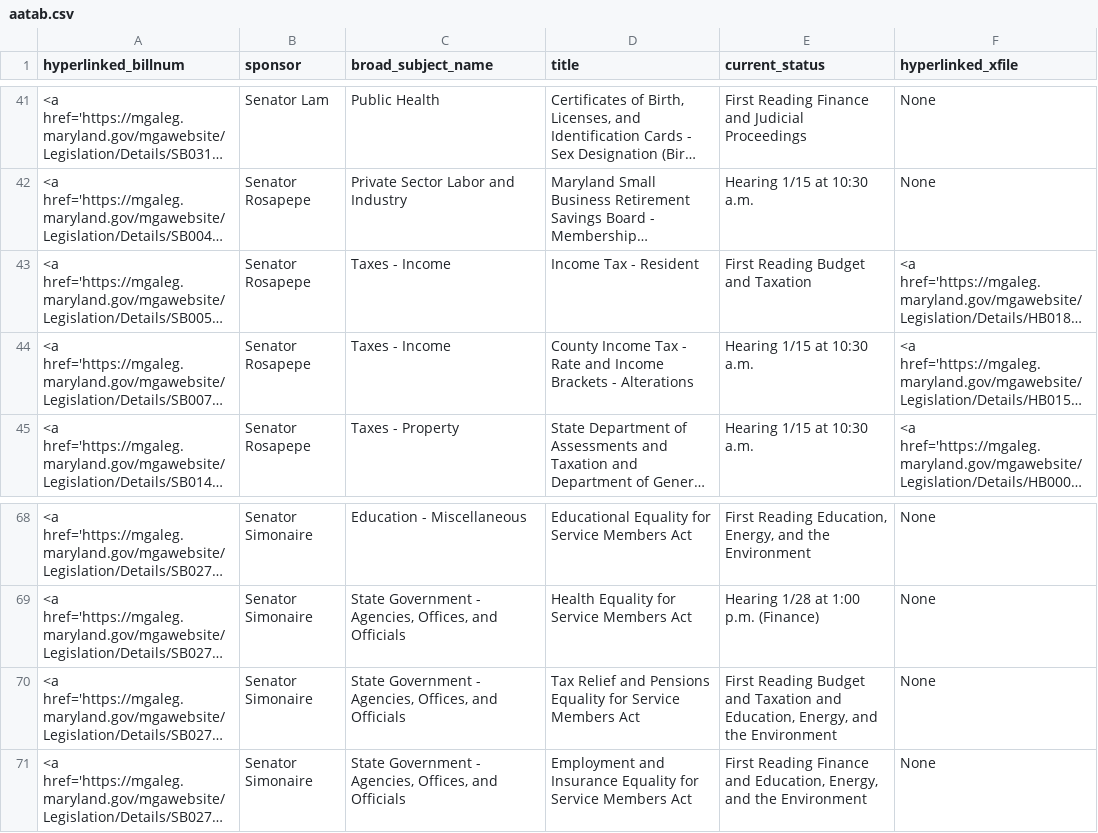
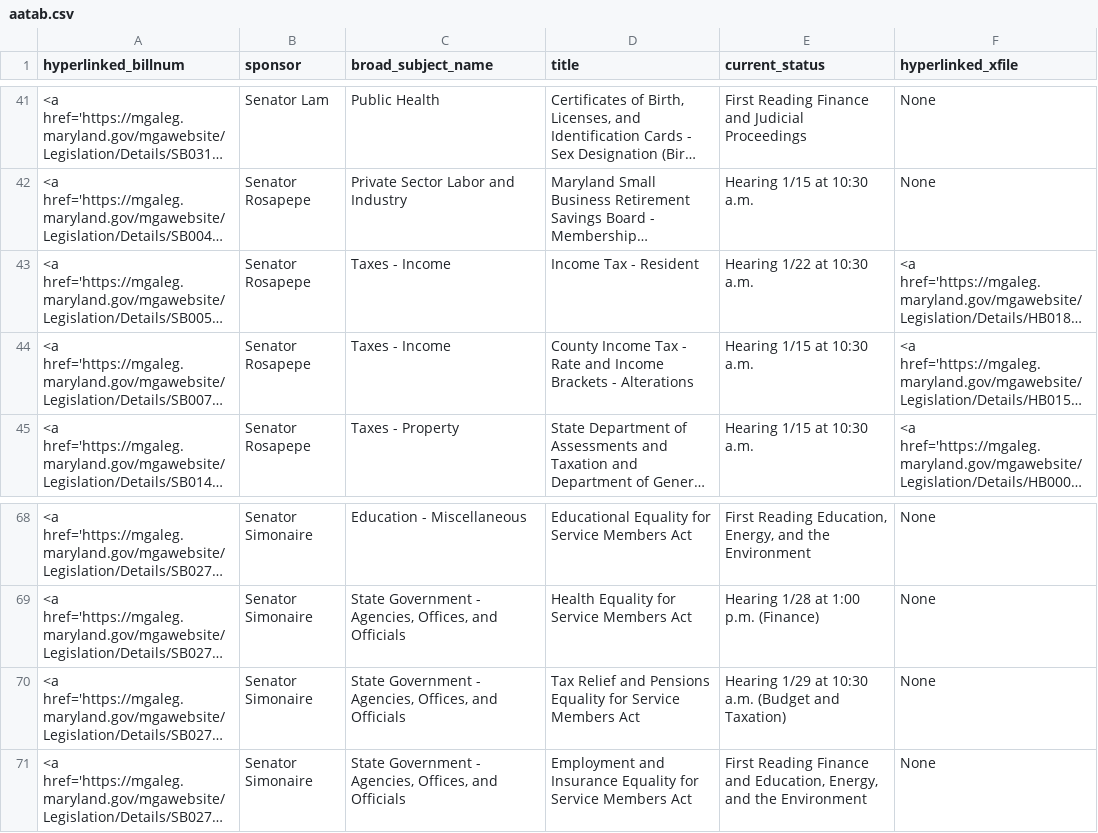
Before and after one commit to Baltimore-Sun/md-ga-bill-tracker, a CSV file: aatab.csv, drawn as a sheet; only a part is shown, gaps mark what is left out; long unchanged cells end in …; the diff names each change by its address in the sheet, - before the commit and + after, or states it on an @@ line.

```diff
--- a/aatab.csv
+++ b/aatab.csv
-E43 (current_status): First Reading Budget and Taxation
+E43 (current_status): Hearing 1/22 at 10:30 a.m.
-E70 (current_status): First Reading Budget and Taxation and Education, Energy, and the Environment
+E70 (current_status): Hearing 1/29 at 10:30 a.m. (Budget and Taxation)
```
